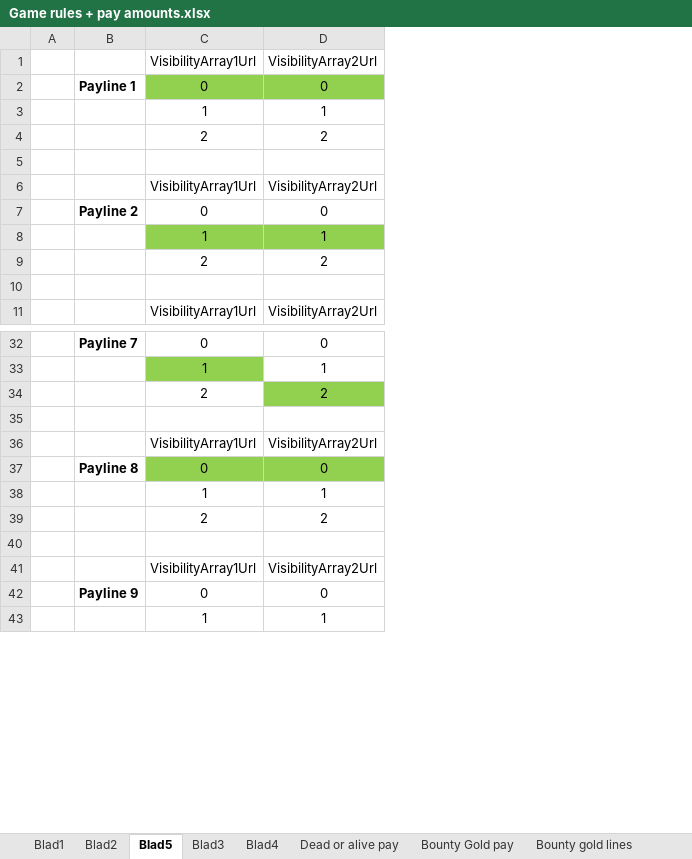
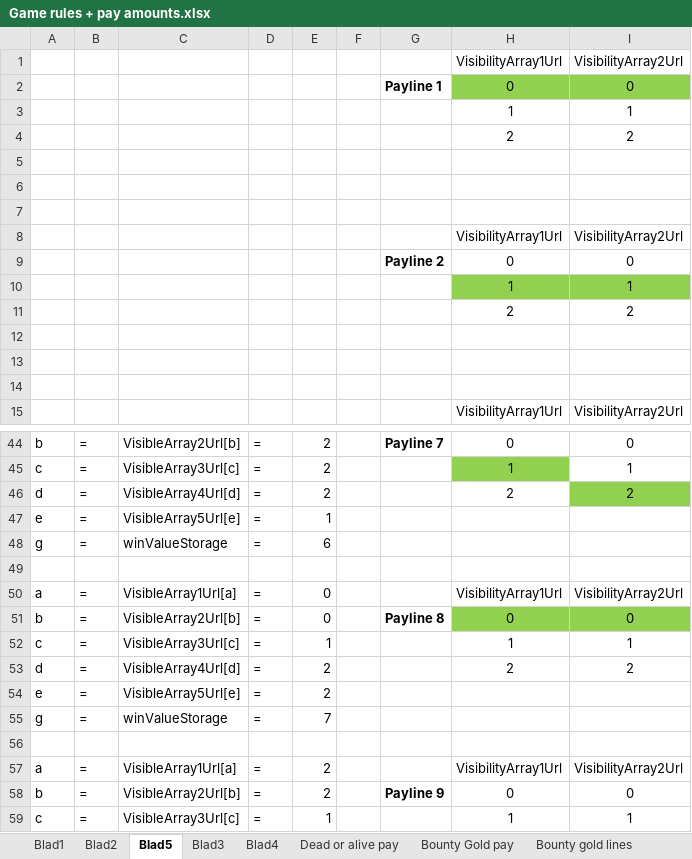
Before and after one commit to AndyVandeVoorde/slotmachine-practice, an Excel workbook: Conceptual/Game rules + pay amounts.xlsx, sheet Blad5, drawn as a sheet; only a part is shown, gaps mark what is left out; values as stored, in another font and other column widths than the file's, no borders; addresses are those after the commit; rows hold the shown columns only; the diff covers the shown part only; the diff names each change by its address in the sheet, - before the commit and + after, or states it on an @@ line.

```diff
--- a/Conceptual/Game rules + pay amounts.xlsx (sheet Blad5)
+++ b/Conceptual/Game rules + pay amounts.xlsx (sheet Blad5)
+column A, rows 44-47: b | c | d | e; rows 50-53: a | b | c | d; rows 57-59: a | b | c
+column B, rows 44-47: all =; rows 50-53: all =; rows 57-59: all =
+column C, rows 44-47: VisibleArray2Url[b] | VisibleArray3Url[c] | VisibleArray4Url[d] | VisibleArray5Url[e]; rows 50-53: VisibleArray1Url[a] | VisibleArray2Url[b] | VisibleArray3Url[c] | VisibleArray4Url[d]; rows 57-59: VisibleArray1Url[a] | VisibleArray2Url[b] | VisibleArray3Url[c]
+column D, rows 44-47: all =; rows 50-53: all =; rows 57-59: all =
+column E, rows 44-47: 2 | 2 | 2 | 1; rows 50-53: 0 | 0 | 1 | 2; rows 57-59: 2 | 2 | 1
+row 6: (empty)
+row 7: (empty)
+row 12: (empty)
+row 13: (empty)
-row 47: (empty)
+row 47: e | = | VisibleArray5Url[e] | = | 1
+row 48: g | = | winValueStorage | = | 6
+row 49: (empty)
+row 54: e | = | VisibleArray5Url[e] | = | 2
+row 55: g | = | winValueStorage | = | 7
```
Also changed, not shown: 42 added rows and 50 edited cells elsewhere in this sheet, sheet Blad1, 3 other files.
